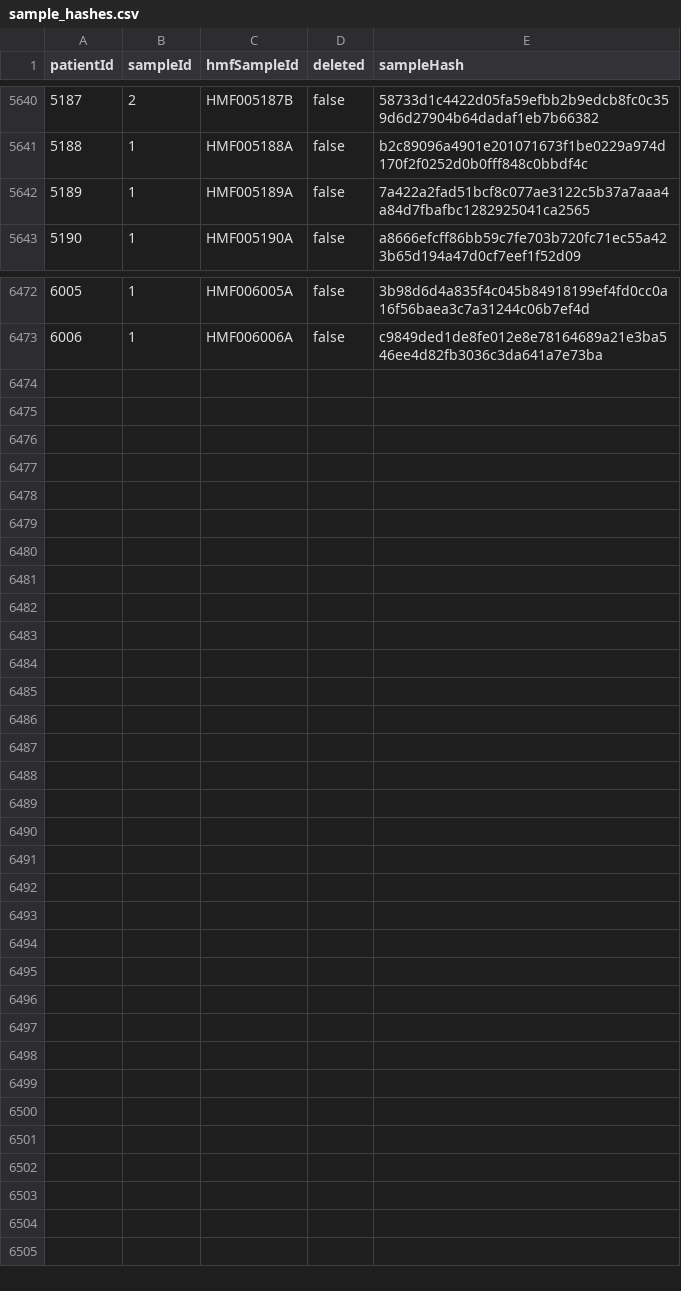
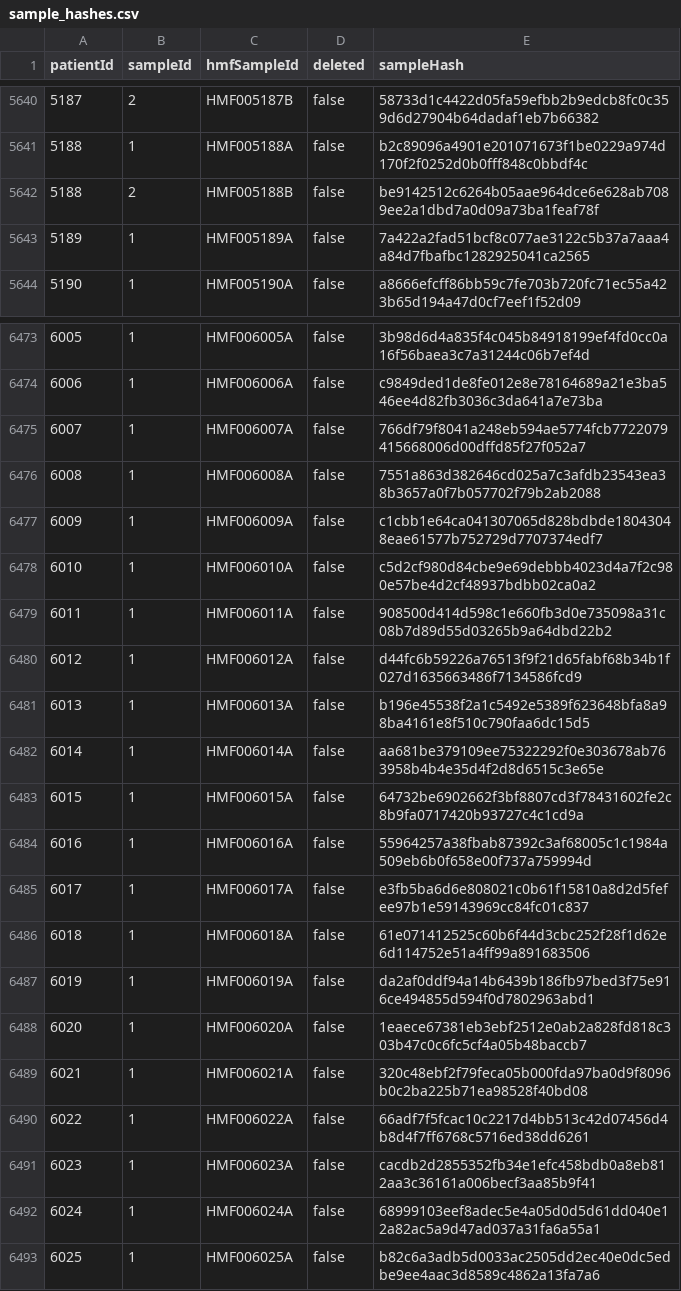
Before and after one commit to hartwigmedical/hmftools, a CSV file: hmf-id-generator/src/main/resources/sample_hashes.csv, drawn as a sheet; only a part is shown, gaps mark what is left out.

Commit message:
updated sample hashes from idgenerator (04/04/2022)

```diff
--- a/hmf-id-generator/src/main/resources/sample_hashes.csv
+++ b/hmf-id-generator/src/main/resources/sample_hashes.csv
@@ -5641,2 +5641,3 @@ patientId,sampleId,hmfSampleId,deleted,sampleHash
 5188,1,HMF005188A,false,b2c89096a4901e201071673f1be0229a974d170f2f0252d0b0fff848c0bbdf4c
+5188,2,HMF005188B,false,be9142512c6264b05aae964dce6e628ab7089ee2a1dbd7a0d09a73ba1feaf78f
 5189,1,HMF005189A,false,7a422a2fad51bcf8c077ae3122c5b37a7aaa4a84d7fbafbc1282925041ca2565
@@ -6473 +6474,20 @@ patientId,sampleId,hmfSampleId,deleted,sampleHash
 6006,1,HMF006006A,false,c9849ded1de8fe012e8e78164689a21e3ba546ee4d82fb3036c3da641a7e73ba
+6007,1,HMF006007A,false,766df79f8041a248eb594ae5774fcb7722079415668006d00dffd85f27f052a7
+6008,1,HMF006008A,false,7551a863d382646cd025a7c3afdb23543ea38b3657a0f7b057702f79b2ab2088
+6009,1,HMF006009A,false,c1cbb1e64ca041307065d828bdbde18043048eae61577b752729d7707374edf7
+6010,1,HMF006010A,false,c5d2cf980d84cbe9e69debbb4023d4a7f2c980e57be4d2cf48937bdbb02ca0a2
+6011,1,HMF006011A,false,908500d414d598c1e660fb3d0e735098a31c08b7d89d55d03265b9a64dbd22b2
+6012,1,HMF006012A,false,d44fc6b59226a76513f9f21d65fabf68b34b1f027d1635663486f7134586fcd9
+6013,1,HMF006013A,false,b196e45538f2a1c5492e5389f623648bfa8a98ba4161e8f510c790faa6dc15d5
+6014,1,HMF006014A,false,aa681be379109ee75322292f0e303678ab763958b4b4e35d4f2d8d6515c3e65e
+6015,1,HMF006015A,false,64732be6902662f3bf8807cd3f78431602fe2c8b9fa0717420b93727c4c1cd9a
+6016,1,HMF006016A,false,55964257a38fbab87392c3af68005c1c1984a509eb6b0f658e00f737a759994d
+6017,1,HMF006017A,false,e3fb5ba6d6e808021c0b61f15810a8d2d5fefee97b1e59143969cc84fc01c837
+6018,1,HMF006018A,false,61e071412525c60b6f44d3cbc252f28f1d62e6d114752e51a4ff99a891683506
+6019,1,HMF006019A,false,da2af0ddf94a14b6439b186fb97bed3f75e916ce494855d594f0d7802963abd1
+6020,1,HMF006020A,false,1eaece67381eb3ebf2512e0ab2a828fd818c303b47c0c6fc5cf4a05b48baccb7
+6021,1,HMF006021A,false,320c48ebf2f79feca05b000fda97ba0d9f8096b0c2ba225b71ea98528f40bd08
+6022,1,HMF006022A,false,66adf7f5fcac10c2217d4bb513c42d07456d4b8d4f7ff6768c5716ed38dd6261
+6023,1,HMF006023A,false,cacdb2d2855352fb34e1efc458bdb0a8eb812aa3c36161a006becf3aa85b9f41
+6024,1,HMF006024A,false,68999103eef8adec5e4a05d0d5d61dd040e12a82ac5a9d47ad037a31fa6a55a1
+6025,1,HMF006025A,false,b82c6a3adb5d0033ac2505dd2ec40e0dc5edbe9ee4aac3d8589c4862a13fa7a6
```
